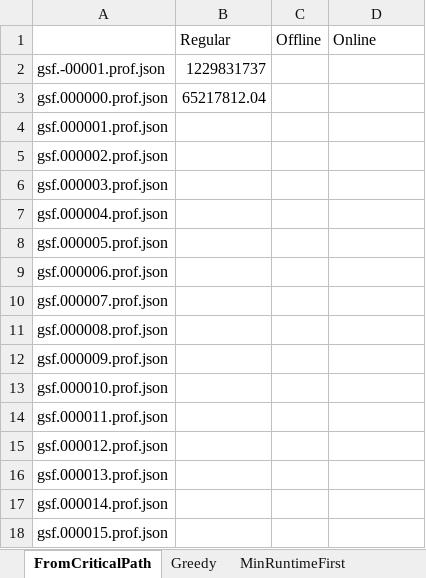
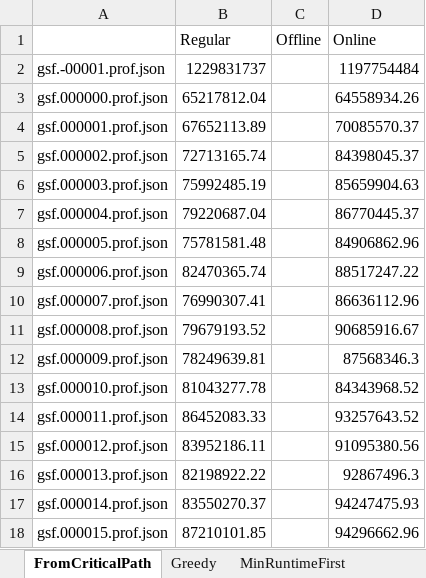
Before and after one commit to Task-Scheduling-Team-Azrieli/TasksSim, an Excel workbook: Results.xlsx, sheet FromCriticalPath, drawn as a sheet; only a part is shown; values as stored, in another font and other column widths than the file's, no borders; the diff covers the shown part only; the diff names each change by its address in the sheet, - before the commit and + after, or states it on an @@ line.

```diff
--- a/Results.xlsx (sheet FromCriticalPath)
+++ b/Results.xlsx (sheet FromCriticalPath)
-D2 (Online): (empty)
+D2 (Online): 1197754484
-D3 (Online): (empty)
+D3 (Online): 64558934.26
-B4 (Regular): (empty)
+B4 (Regular): 67652113.89
-D4 (Online): (empty)
+D4 (Online): 70085570.37
-B5 (Regular): (empty)
+B5 (Regular): 72713165.74
-D5 (Online): (empty)
+D5 (Online): 84398045.37
-B6 (Regular): (empty)
+B6 (Regular): 75992485.19
-D6 (Online): (empty)
+D6 (Online): 85659904.63
-B7 (Regular): (empty)
+B7 (Regular): 79220687.04
-D7 (Online): (empty)
+D7 (Online): 86770445.37
-B8 (Regular): (empty)
+B8 (Regular): 75781581.48
-D8 (Online): (empty)
+D8 (Online): 84906862.96
-B9 (Regular): (empty)
+B9 (Regular): 82470365.74
-D9 (Online): (empty)
+D9 (Online): 88517247.22
-B10 (Regular): (empty)
+B10 (Regular): 76990307.41
-D10 (Online): (empty)
+D10 (Online): 86636112.96
-B11 (Regular): (empty)
+B11 (Regular): 79679193.52
-D11 (Online): (empty)
+D11 (Online): 90685916.67
-B12 (Regular): (empty)
+B12 (Regular): 78249639.81
-D12 (Online): (empty)
+D12 (Online): 87568346.3
-B13 (Regular): (empty)
+B13 (Regular): 81043277.78
-D13 (Online): (empty)
+D13 (Online): 84343968.52
-B14 (Regular): (empty)
+B14 (Regular): 86452083.33
-D14 (Online): (empty)
+D14 (Online): 93257643.52
-B15 (Regular): (empty)
+B15 (Regular): 83952186.11
-D15 (Online): (empty)
+D15 (Online): 91095380.56
-B16 (Regular): (empty)
+B16 (Regular): 82198922.22
-D16 (Online): (empty)
+D16 (Online): 92867496.3
-B17 (Regular): (empty)
+B17 (Regular): 83550270.37
-D17 (Online): (empty)
+D17 (Online): 94247475.93
-B18 (Regular): (empty)
+B18 (Regular): 87210101.85
-D18 (Online): (empty)
+D18 (Online): 94296662.96
```
Also changed, not shown: 1048 edited cells elsewhere in this sheet, sheet MinRuntimeFirst, sheet MaxRuntimeFirst, sheet OutDegreesLast, sheet OutDegreesFirst, sheet Greedy, 2 other files.
